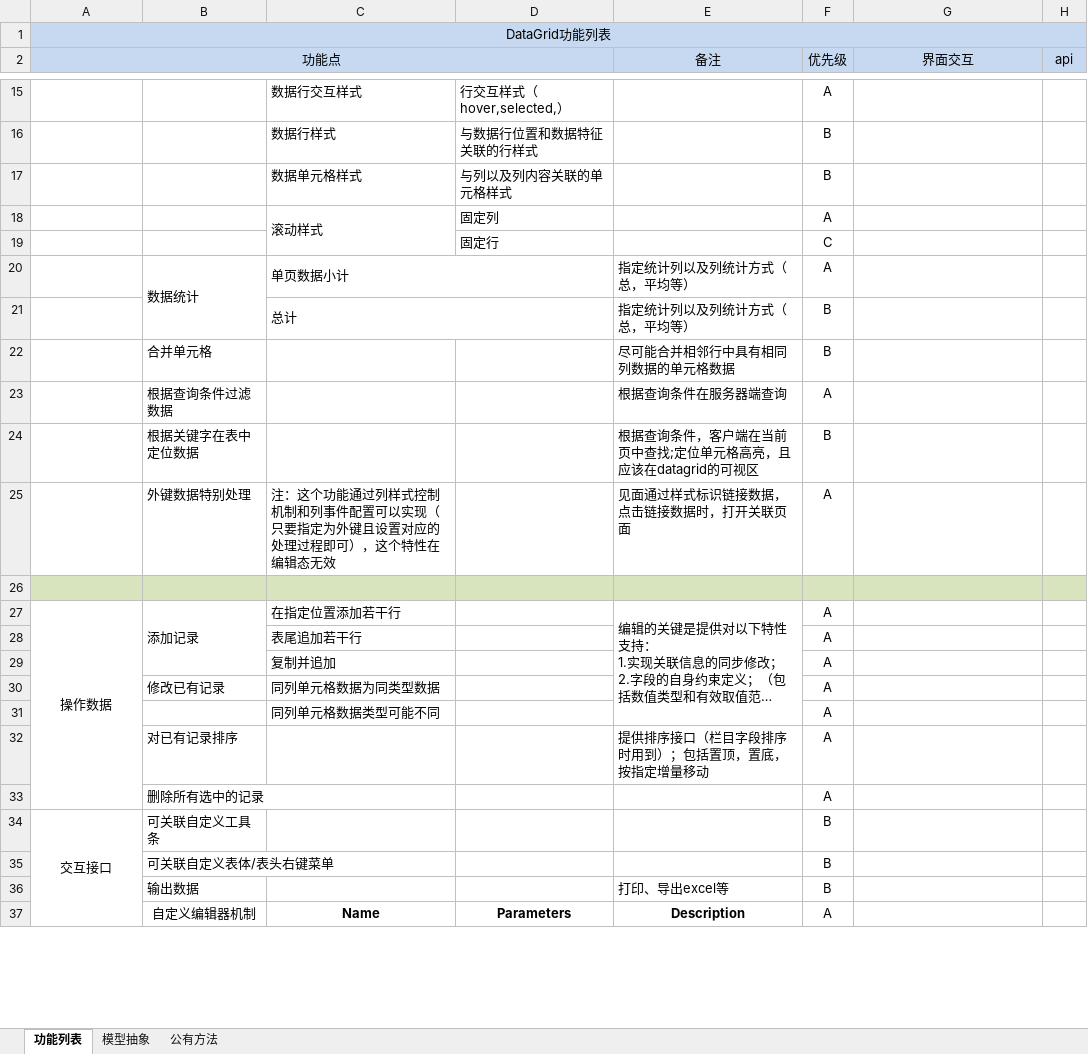
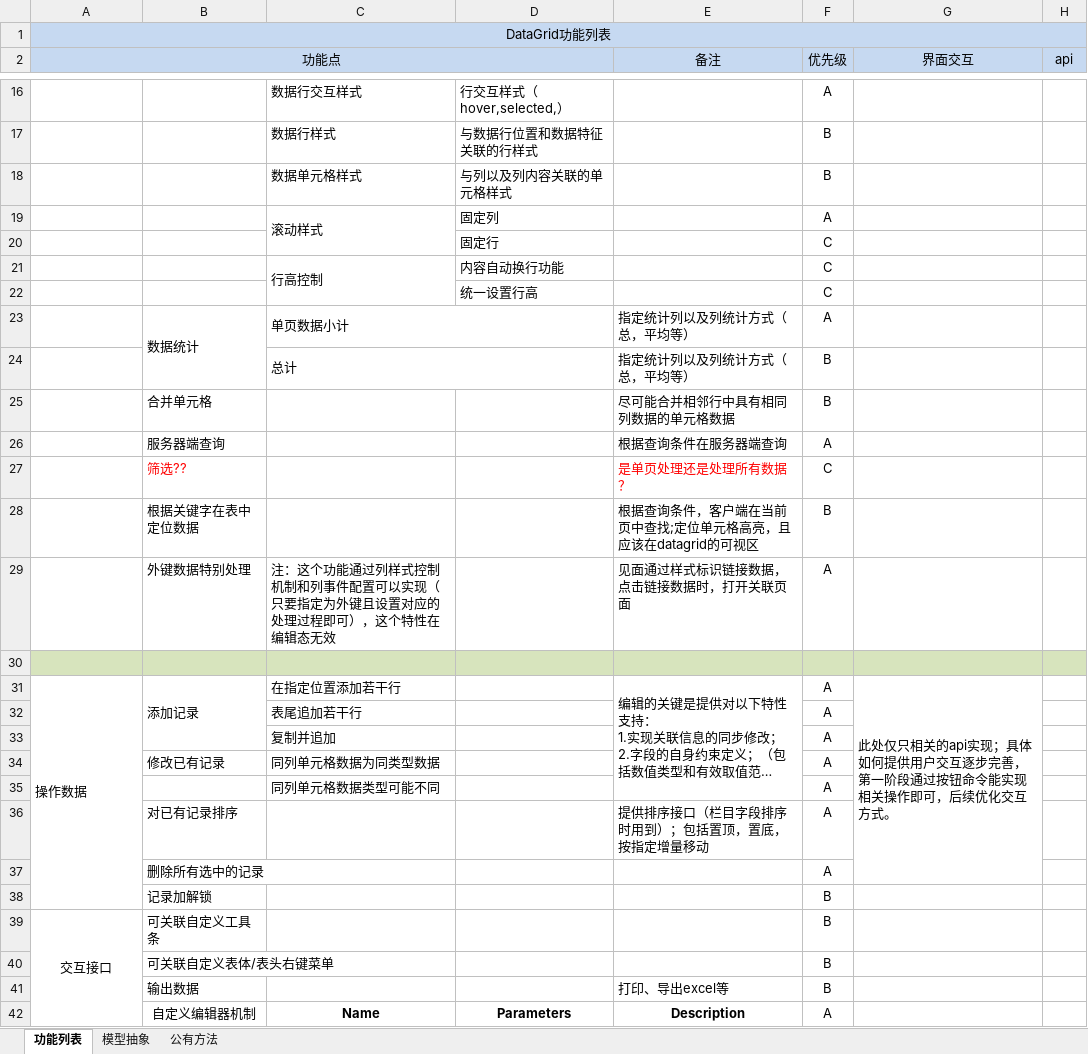
Before and after one commit to lizhucheng/DataGrid, an Excel workbook: DataGrid.xlsx, sheet 功能列表, drawn as a sheet; only a part is shown, gaps mark what is left out; long unchanged cells end in …; values as stored, in another font and other column widths than the file's, no borders; addresses are those after the commit; the diff covers the shown part only; the diff names each change by its address in the sheet, - before the commit and + after, or states it on an @@ line.

```diff
--- a/DataGrid.xlsx (sheet 功能列表)
+++ b/DataGrid.xlsx (sheet 功能列表)
+row 21:  |  | 行高控制 | 内容自动换行功能 |  | C
+row 22:  |  |  | 统一设置行高 |  | C
-B26: 根据查询条件过滤数据
+B26: 服务器端查询
+row 27:  | 筛选?? |  |  | 是单页处理还是处理所有数据？ | C
-A31 alignment: center
+A31 alignment: left
-G31 (界面交互): (empty)
+G31 (界面交互): 此处仅只相关的api实现；具体如何提供用户交互逐步完善，第一阶段通过按钮命令能实现相关操作即可，后续优化交互方式。
+G31:G37 merged
+row 38:  | 记录加解锁 |  |  |  | B
```
Also changed, not shown: 7 added rows, 4 removed rows, 5 edited cells, cell formats and merged cells elsewhere in this sheet, sheet 公有方法, sheet 模型抽象.
